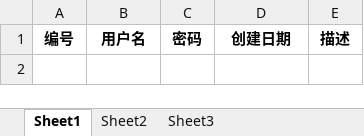
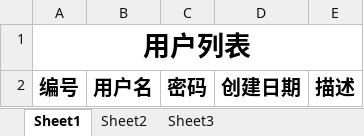
Before and after one commit to xu-hongguang/vue-element, an Excel workbook: src/main/resources/export/user.xlsx, sheet Sheet1, drawn as a sheet; values as stored, in another font and other column widths than the file's, no borders; addresses are those after the commit; the diff names each change by its address in the sheet, - before the commit and + after, or states it on an @@ line.

```diff
--- a/src/main/resources/export/user.xlsx (sheet Sheet1)
+++ b/src/main/resources/export/user.xlsx (sheet Sheet1)
+row 1: 用户列表
@@ A2:E2 text size: larger @@
```
Also changed, not shown: 29 other files.
